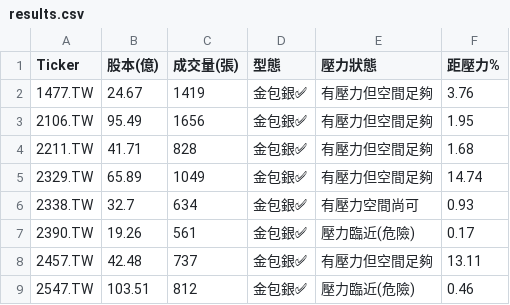
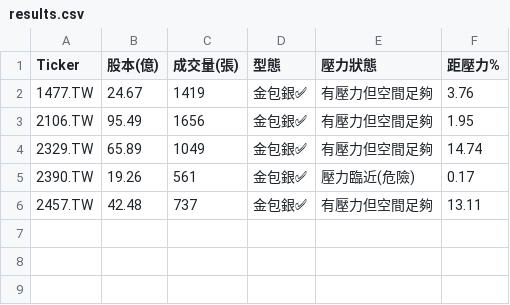
Before and after one commit to bdron0222-cpu/gold_containing_silver, a CSV file: results.csv, drawn as a sheet; the diff names each change by its address in the sheet, - before the commit and + after, or states it on an @@ line.

```diff
--- a/results.csv
+++ b/results.csv
-row 4: 2211.TW | 41.71 | 828 | 金包銀✅ | 有壓力但空間足夠 | 1.68
-row 6: 2338.TW | 32.7 | 634 | 金包銀✅ | 有壓力空間尚可 | 0.93
-row 9: 2547.TW | 103.51 | 812 | 金包銀✅ | 壓力臨近(危險) | 0.46
```
Also changed, not shown: 1 other file.
